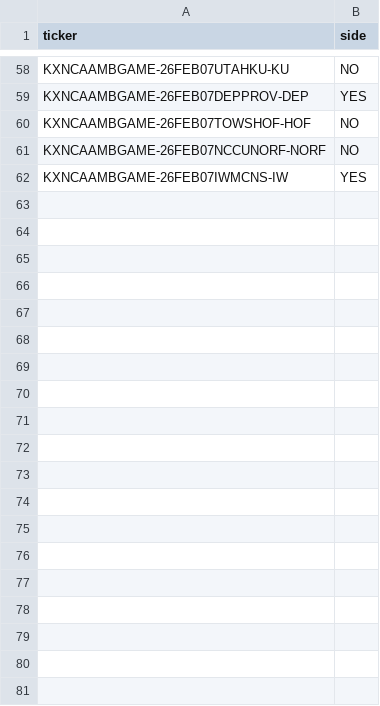
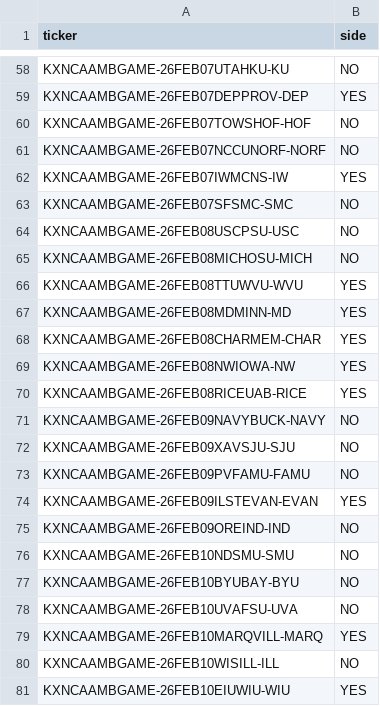
Before and after one commit to trevorscholz1/Portfolio, a CSV file: daily_lockz/models/kalshi_placed.csv, drawn as a sheet; only a part is shown, gaps mark what is left out; the diff covers the shown part only; the diff names each change by its address in the sheet, - before the commit and + after, or states it on an @@ line.

```diff
--- a/daily_lockz/models/kalshi_placed.csv
+++ b/daily_lockz/models/kalshi_placed.csv
+row 63: KXNCAAMBGAME-26FEB07SFSMC-SMC | NO
+row 64: KXNCAAMBGAME-26FEB08USCPSU-USC | NO
+row 65: KXNCAAMBGAME-26FEB08MICHOSU-MICH | NO
+row 66: KXNCAAMBGAME-26FEB08TTUWVU-WVU | YES
+row 67: KXNCAAMBGAME-26FEB08MDMINN-MD | YES
+row 68: KXNCAAMBGAME-26FEB08CHARMEM-CHAR | YES
+row 69: KXNCAAMBGAME-26FEB08NWIOWA-NW | YES
+row 70: KXNCAAMBGAME-26FEB08RICEUAB-RICE | YES
+row 71: KXNCAAMBGAME-26FEB09NAVYBUCK-NAVY | NO
+row 72: KXNCAAMBGAME-26FEB09XAVSJU-SJU | NO
+row 73: KXNCAAMBGAME-26FEB09PVFAMU-FAMU | NO
+row 74: KXNCAAMBGAME-26FEB09ILSTEVAN-EVAN | YES
+row 75: KXNCAAMBGAME-26FEB09OREIND-IND | NO
+row 76: KXNCAAMBGAME-26FEB10NDSMU-SMU | NO
+row 77: KXNCAAMBGAME-26FEB10BYUBAY-BYU | NO
+row 78: KXNCAAMBGAME-26FEB10UVAFSU-UVA | NO
+row 79: KXNCAAMBGAME-26FEB10MARQVILL-MARQ | YES
+row 80: KXNCAAMBGAME-26FEB10WISILL-ILL | NO
+row 81: KXNCAAMBGAME-26FEB10EIUWIU-WIU | YES
```
Also changed, not shown: 46 added rows elsewhere in this file, daily_lockz/models/placed.csv, 5 other files.
